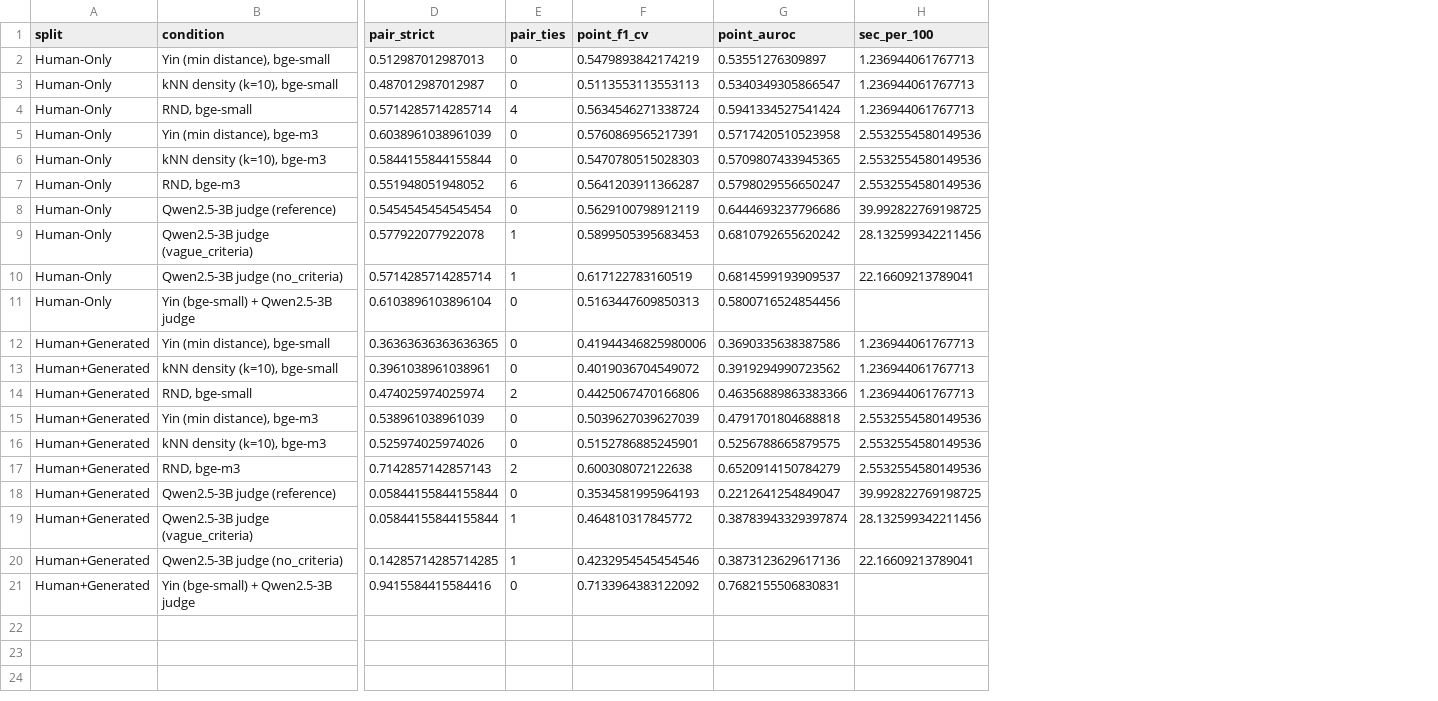
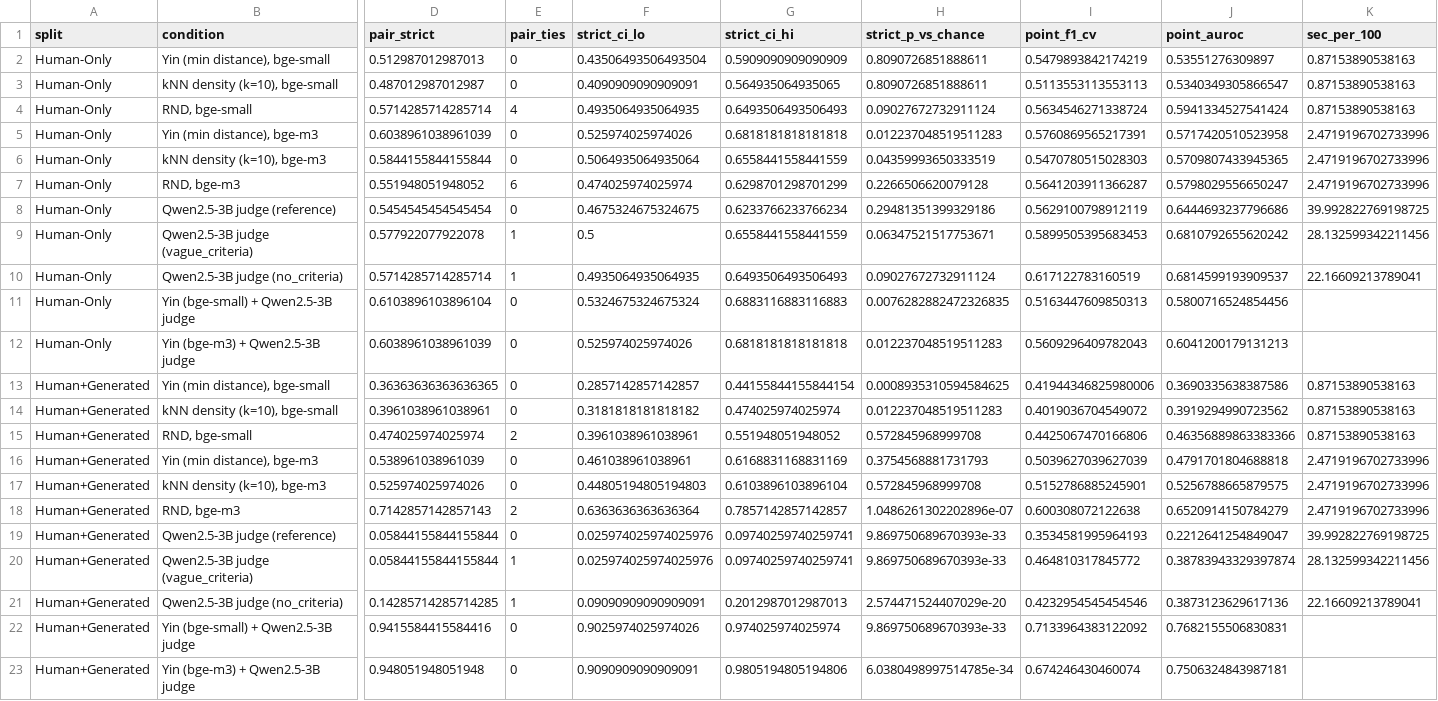
Before and after one commit to CJosh88/ML, a CSV file: experiments/2026-11-novelty-embedding-baseline/results/summary.csv, drawn as a sheet; only a part is shown, gaps mark what is left out; addresses are those after the commit; rows hold the shown columns only; the diff names each change by its address in the sheet, - before the commit and + after, or states it on an @@ line.

```diff
--- a/experiments/2026-11-novelty-embedding-baseline/results/summary.csv
+++ b/experiments/2026-11-novelty-embedding-baseline/results/summary.csv
+column F (strict_ci_lo), rows 2-11: 0.43506493506493504 | 0.4090909090909091 | 0.4935064935064935 | 0.525974025974026 | 0.5064935064935064 | 0.474025974025974 | 0.4675324675324675 | 0.5 | 0.4935064935064935 | 0.5324675324675324; rows 13-22: 0.2857142857142857 | 0.3181818181818182 | 0.3961038961038961 | 0.461038961038961 | 0.44805194805194803 | 0.6363636363636364 | 0.025974025974025976 | 0.025974025974025976 | 0.09090909090909091 | 0.9025974025974026
+column G (strict_ci_hi), rows 2-11: 0.5909090909090909 | 0.564935064935065 | 0.6493506493506493 | 0.6818181818181818 | 0.6558441558441559 | 0.6298701298701299 | 0.6233766233766234 | 0.6558441558441559 | 0.6493506493506493 | 0.6883116883116883; rows 13-22: 0.44155844155844154 | 0.474025974025974 | 0.551948051948052 | 0.6168831168831169 | 0.6103896103896104 | 0.7857142857142857 | 0.09740259740259741 | 0.09740259740259741 | 0.2012987012987013 | 0.974025974025974
+column H (strict_p_vs_chance), rows 2-11: 0.8090726851888611 | 0.8090726851888611 | 0.09027672732911124 | 0.012237048519511283 | 0.04359993650333519 | 0.2266506620079128 | 0.29481351399329186 | 0.06347521517753671 | 0.09027672732911124 | 0.0076282882472326835; rows 13-22: 0.0008935310594584625 | 0.012237048519511283 | 0.572845968999708 | 0.3754568881731793 | 0.572845968999708 | 1.0486261302202896e-07 | 9.869750689670393e-33 | 9.869750689670393e-33 | 2.574471524407029e-20 | 9.869750689670393e-33
-K2:K4 (sec_per_100): 1.236944061767713
+K2:K4 (sec_per_100): 0.87153890538163
-K5:K7 (sec_per_100): 2.5532554580149536
+K5:K7 (sec_per_100): 2.4719196702733996
+row 12: Human-Only | Yin (bge-m3) + Qwen2.5-3B judge | 0.6038961038961039 | 0 | 0.525974025974026 | 0.6818181818181818 | 0.012237048519511283 | 0.5609296409782043 | 0.6041200179131213
-K13:K15 (sec_per_100): 1.236944061767713
+K13:K15 (sec_per_100): 0.87153890538163
-K16:K18 (sec_per_100): 2.5532554580149536
+K16:K18 (sec_per_100): 2.4719196702733996
+row 23: Human+Generated | Yin (bge-m3) + Qwen2.5-3B judge | 0.948051948051948 | 0 | 0.9090909090909091 | 0.9805194805194806 | 6.0380498997514785e-34 | 0.674246430460074 | 0.7506324843987181
```
Also changed, not shown: experiments/2026-11-novelty-embedding-baseline/results/comparison_with_ai2.csv, experiments/2026-11-novelty-embedding-baseline/results/qualitative_examples.csv, 4 other files.
